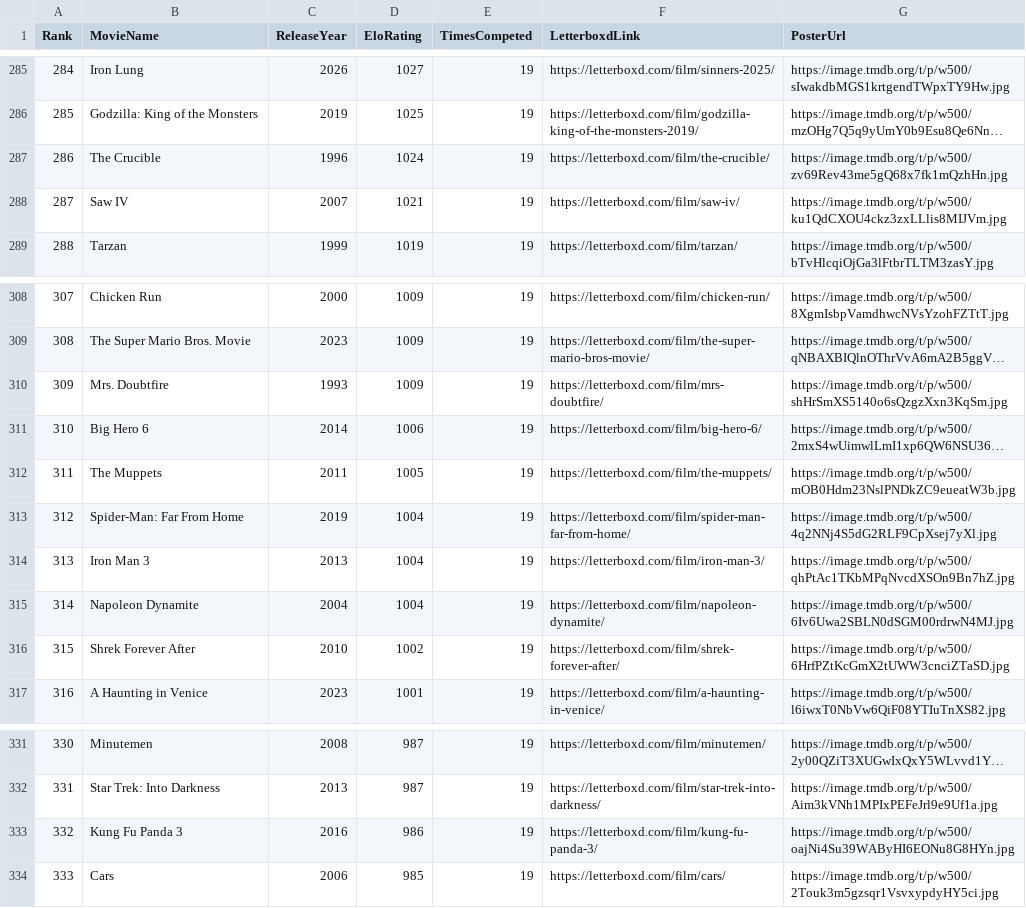
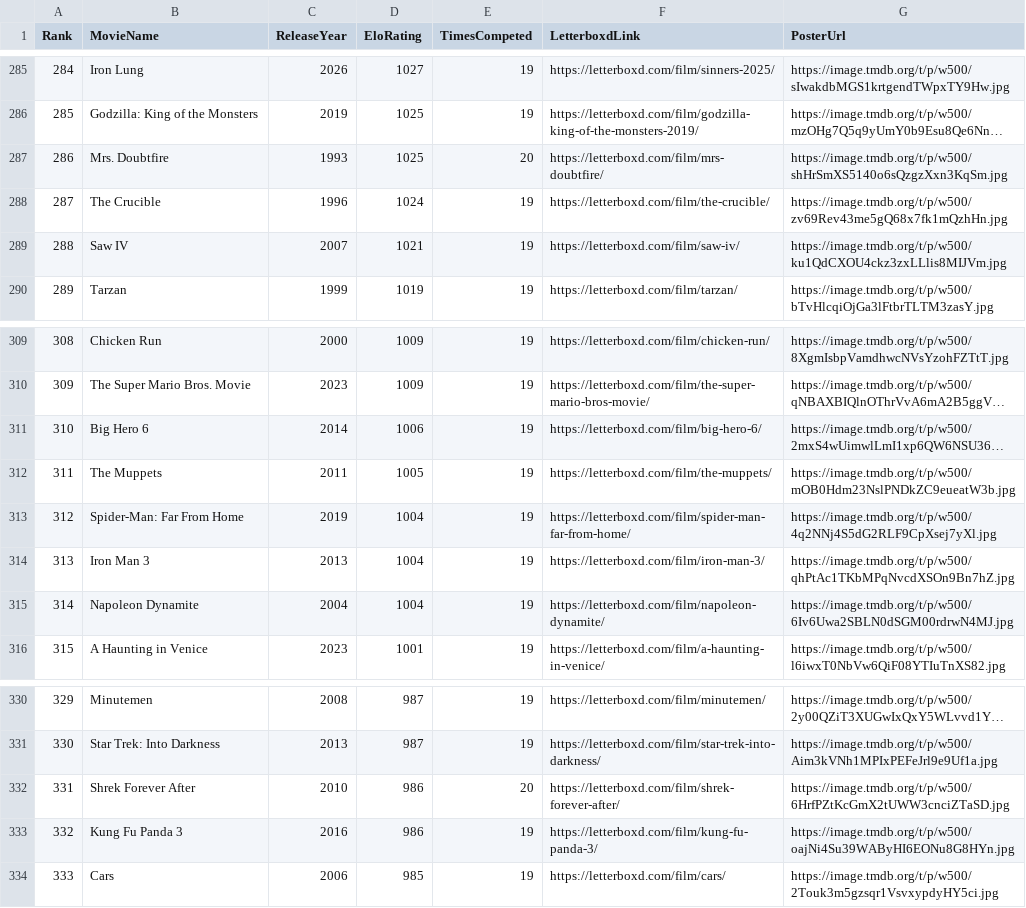
Before and after one commit to TheEverythingologist/MovieRankingWebsite, a CSV file: src/data/database.csv, drawn as a sheet; only a part is shown, gaps mark what is left out; long unchanged cells end in …; removed rows and columns are numbered as before the commit, all else as after; the diff names each change by its address in the sheet, - before the commit and + after, or states it on an @@ line.

Commit message:
Update rankings: Mrs. Doubtfire beat Shrek Forever After

```diff
--- a/src/data/database.csv
+++ b/src/data/database.csv
+row 287: 286 | Mrs. Doubtfire | 1993 | 1025 | 20 | https://letterboxd.com/film/mrs-doubtfire/ | https://image.tmdb.org/t/p/w500/shHrSmXS5140o6sQzgzXxn3KqSm.jpg
@@ column A (Rank) renumbered between rows 288 and 331 @@
-row 310: 309 | Mrs. Doubtfire | 1993 | 1009 | 19 | https://letterboxd.com/film/mrs-doubtfire/ | https://image.tmdb.org/t/p/w500/shHrSmXS5140o6sQzgzXxn3KqSm.jpg
-row 316: 315 | Shrek Forever After | 2010 | 1002 | 19 | https://letterboxd.com/film/shrek-forever-after/ | https://image.tmdb.org/t/p/w500/6HrfPZtKcGmX2tUWW3cnciZTaSD.jpg
+row 332: 331 | Shrek Forever After | 2010 | 986 | 20 | https://letterboxd.com/film/shrek-forever-after/ | https://image.tmdb.org/t/p/w500/6HrfPZtKcGmX2tUWW3cnciZTaSD.jpg
```
